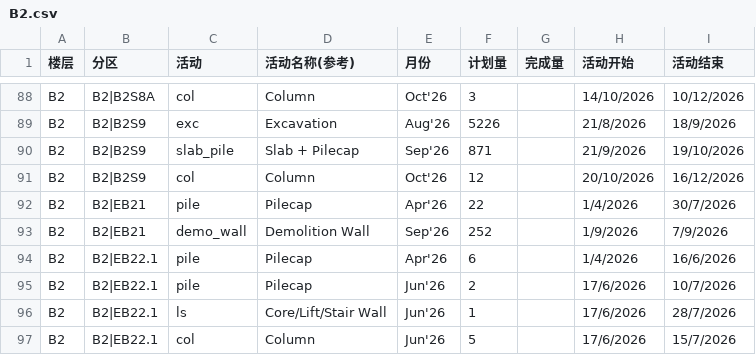
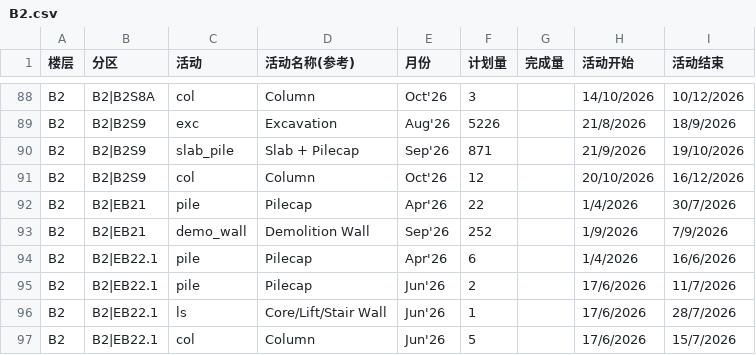
Before and after one commit to CJYP1/P1-TEST, a CSV file: data-csv/fixed/zone-activity/B2.csv, drawn as a sheet; only a part is shown, gaps mark what is left out.

```diff
--- a/data-csv/fixed/zone-activity/B2.csv
+++ b/data-csv/fixed/zone-activity/B2.csv
@@ -94,3 +94,3 @@ B2,B2|EB21,demo_wall,Demolition Wall,Sep'26,252,,1/9/2026,7/9/2026
 B2,B2|EB22.1,pile,Pilecap,Apr'26,6,,1/4/2026,16/6/2026
-B2,B2|EB22.1,pile,Pilecap,Jun'26,2,,17/6/2026,10/7/2026
+B2,B2|EB22.1,pile,Pilecap,Jun'26,2,,17/6/2026,11/7/2026
 B2,B2|EB22.1,ls,Core/Lift/Stair Wall,Jun'26,1,,17/6/2026,28/7/2026
```
Also changed, not shown: 10 other files.
